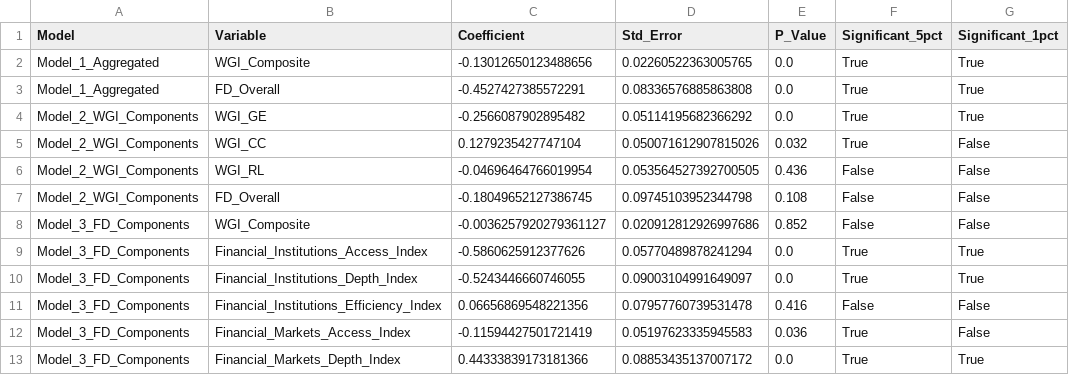
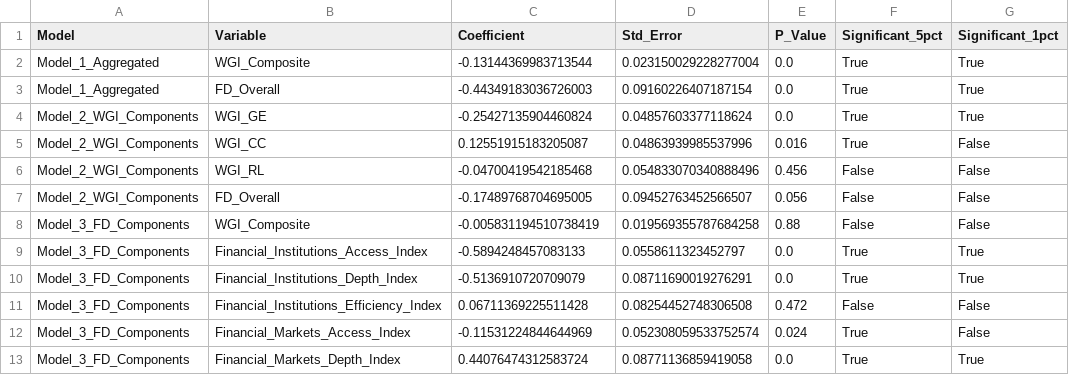
Before and after one commit to bajajaishaani-bit/Evidentia_Internship, a CSV file: simar_wilson_results_summary.csv, drawn as a sheet; only a part is shown; the diff covers the shown part only.

```diff
--- a/simar_wilson_results_summary.csv
+++ b/simar_wilson_results_summary.csv
@@ -1,13 +1,13 @@
 Model,Variable,Coefficient,Std_Error,P_Value,Significant_5pct,Significant_1pct
-Model_1_Aggregated,WGI_Composite,-0.13012650123488656,0.02260522363005765,0.0,True,True
-Model_1_Aggregated,FD_Overall,-0.4527427385572291,0.08336576885863808,0.0,True,True
-Model_2_WGI_Components,WGI_GE,-0.2566087902895482,0.05114195682366292,0.0,True,True
-Model_2_WGI_Components,WGI_CC,0.1279235427747104,0.050071612907815026,0.032,True,False
-Model_2_WGI_Components,WGI_RL,-0.04696464766019954,0.053564527392700505,0.436,False,False
-Model_2_WGI_Components,FD_Overall,-0.18049652127386745,0.09745103952344798,0.108,False,False
-Model_3_FD_Components,WGI_Composite,-0.0036257920279361127,0.020912812926997686,0.852,False,False
-Model_3_FD_Components,Financial_Institutions_Access_Index,-0.5860625912377626,0.05770489878241294,0.0,True,True
-Model_3_FD_Components,Financial_Institutions_Depth_Index,-0.5243446660746055,0.09003104991649097,0.0,True,True
-Model_3_FD_Components,Financial_Institutions_Efficiency_Index,0.06656869548221356,0.07957760739531478,0.416,False,False
-Model_3_FD_Components,Financial_Markets_Access_Index,-0.11594427501721419,0.05197623335945583,0.036,True,False
-Model_3_FD_Components,Financial_Markets_Depth_Index,0.44333839173181366,0.08853435137007172,0.0,True,True
+Model_1_Aggregated,WGI_Composite,-0.13144369983713544,0.023150029228277004,0.0,True,True
+Model_1_Aggregated,FD_Overall,-0.44349183036726003,0.09160226407187154,0.0,True,True
+Model_2_WGI_Components,WGI_GE,-0.25427135904460824,0.04857603377118624,0.0,True,True
+Model_2_WGI_Components,WGI_CC,0.12551915183205087,0.04863939985537996,0.016,True,False
+Model_2_WGI_Components,WGI_RL,-0.04700419542185468,0.054833070340888496,0.456,False,False
+Model_2_WGI_Components,FD_Overall,-0.17489768704695005,0.09452763452566507,0.056,False,False
+Model_3_FD_Components,WGI_Composite,-0.005831194510738419,0.019569355787684258,0.88,False,False
+Model_3_FD_Components,Financial_Institutions_Access_Index,-0.5894248457083133,0.0558611323452797,0.0,True,True
+Model_3_FD_Components,Financial_Institutions_Depth_Index,-0.5136910720709079,0.08711690019276291,0.0,True,True
+Model_3_FD_Components,Financial_Institutions_Efficiency_Index,0.06711369225511428,0.08254452748306508,0.472,False,False
+Model_3_FD_Components,Financial_Markets_Access_Index,-0.11531224844644969,0.052308059533752574,0.024,True,False
+Model_3_FD_Components,Financial_Markets_Depth_Index,0.44076474312583724,0.08771136859419058,0.0,True,True
```
Also changed, not shown: 24 edited cells elsewhere in this file, simar_wilson_results_Model_1_Aggregated.csv, simar_wilson_results_Model_2_WGI_Components.csv, 3 other files.
